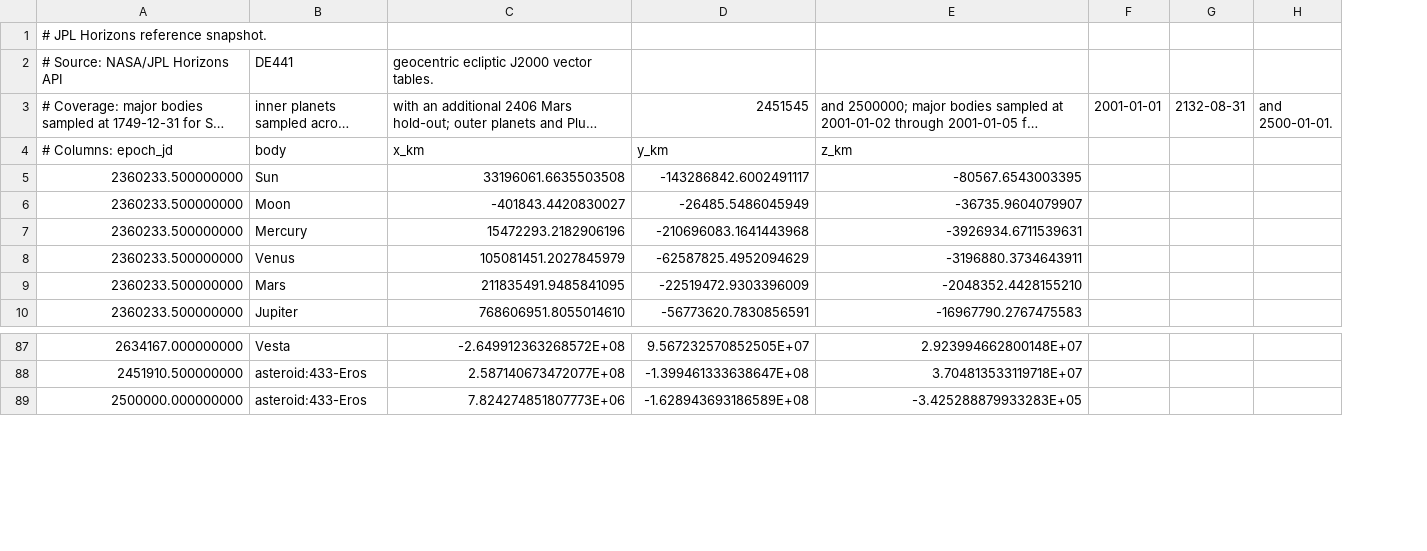
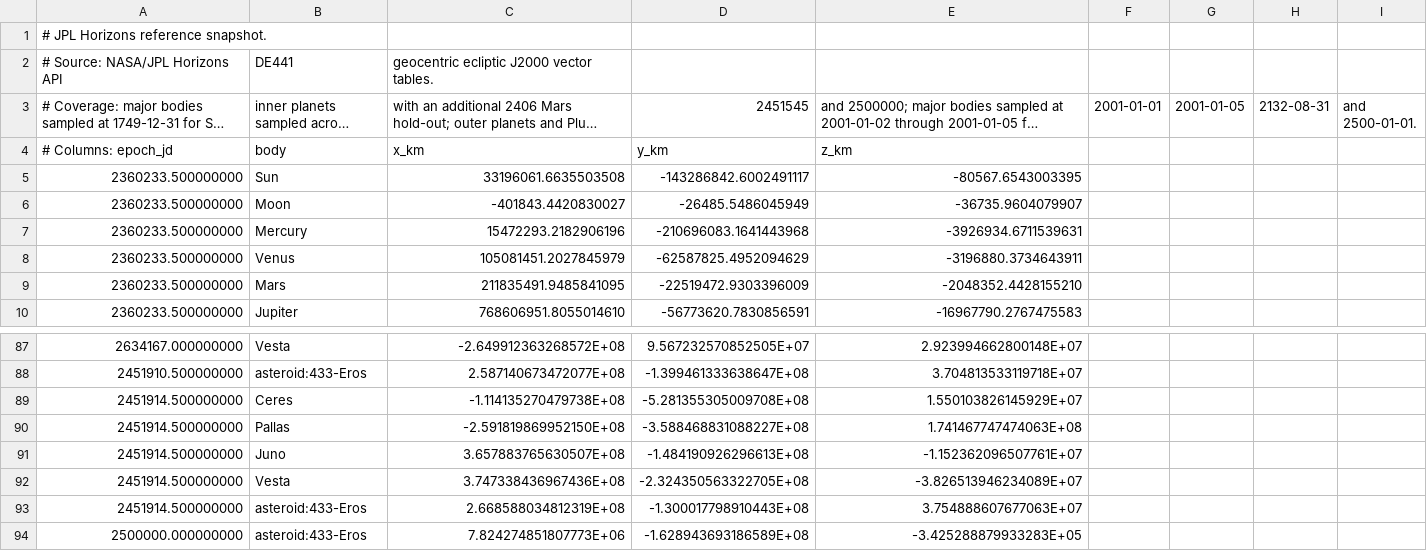
Before and after one commit to rahulmutt/pleiades, a CSV file: crates/pleiades-jpl/data/reference_snapshot.csv, drawn as a sheet; only a part is shown, gaps mark what is left out; long unchanged cells end in …; the diff names each change by its address in the sheet, - before the commit and + after, or states it on an @@ line.

```diff
--- a/crates/pleiades-jpl/data/reference_snapshot.csv
+++ b/crates/pleiades-jpl/data/reference_snapshot.csv
+column G (2001-01-05), empty
+row 89: 2451914.500000000 | Ceres | -1.114135270479738E+08 | -5.281355305009708E+08 | 1.550103826145929E+07
+row 90: 2451914.500000000 | Pallas | -2.591819869952150E+08 | -3.588468831088227E+08 | 1.741467747474063E+08
+row 91: 2451914.500000000 | Juno | 3.657883765630507E+08 | -1.484190926296613E+08 | -1.152362096507761E+07
+row 92: 2451914.500000000 | Vesta | 3.747338436967436E+08 | -2.324350563322705E+08 | -3.826513946234089E+07
+row 93: 2451914.500000000 | asteroid:433-Eros | 2.668588034812319E+08 | -1.300017798910443E+08 | 3.754888607677063E+07
```
Also changed, not shown: 4 other files.
